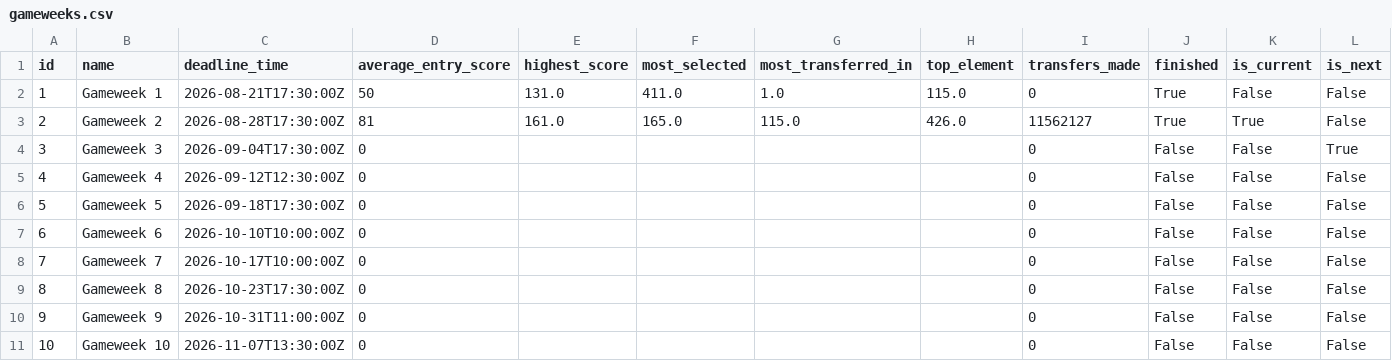
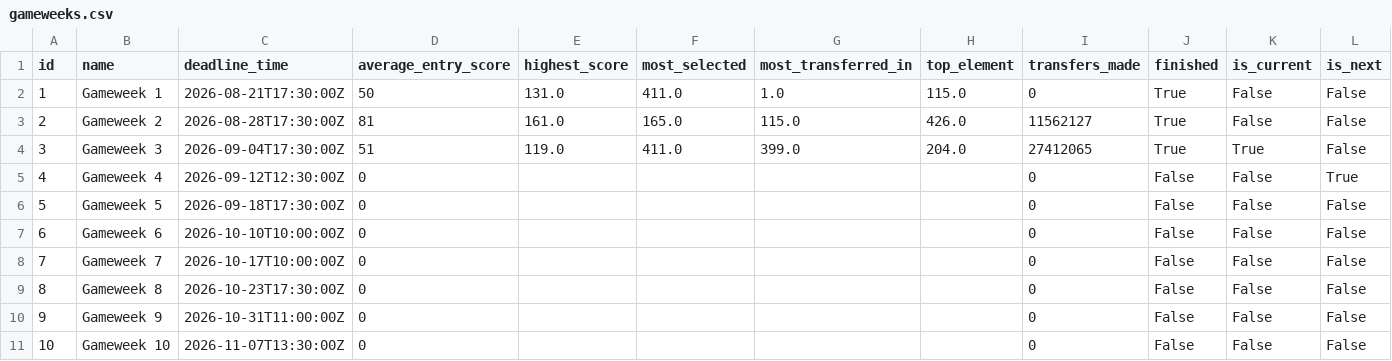
Before and after one commit to jduffy21/fpl-dashboard-data, a CSV file: fpl_data/gameweeks.csv, drawn as a sheet; only a part is shown.

```diff
--- a/fpl_data/gameweeks.csv
+++ b/fpl_data/gameweeks.csv
@@ -2,5 +2,5 @@ id,name,deadline_time,average_entry_score,highest_score,most_selected,most_trans
 1,Gameweek 1,2026-08-21T17:30:00Z,50,131.0,411.0,1.0,115.0,0,True,False,False
-2,Gameweek 2,2026-08-28T17:30:00Z,81,161.0,165.0,115.0,426.0,11562127,True,True,False
-3,Gameweek 3,2026-09-04T17:30:00Z,0,,,,,0,False,False,True
-4,Gameweek 4,2026-09-12T12:30:00Z,0,,,,,0,False,False,False
+2,Gameweek 2,2026-08-28T17:30:00Z,81,161.0,165.0,115.0,426.0,11562127,True,False,False
+3,Gameweek 3,2026-09-04T17:30:00Z,51,119.0,411.0,399.0,204.0,27412065,True,True,False
+4,Gameweek 4,2026-09-12T12:30:00Z,0,,,,,0,False,False,True
 5,Gameweek 5,2026-09-18T17:30:00Z,0,,,,,0,False,False,False
```
Also changed, not shown: fpl_data/fixtures.csv, fpl_data/players.csv, 3 other files.
